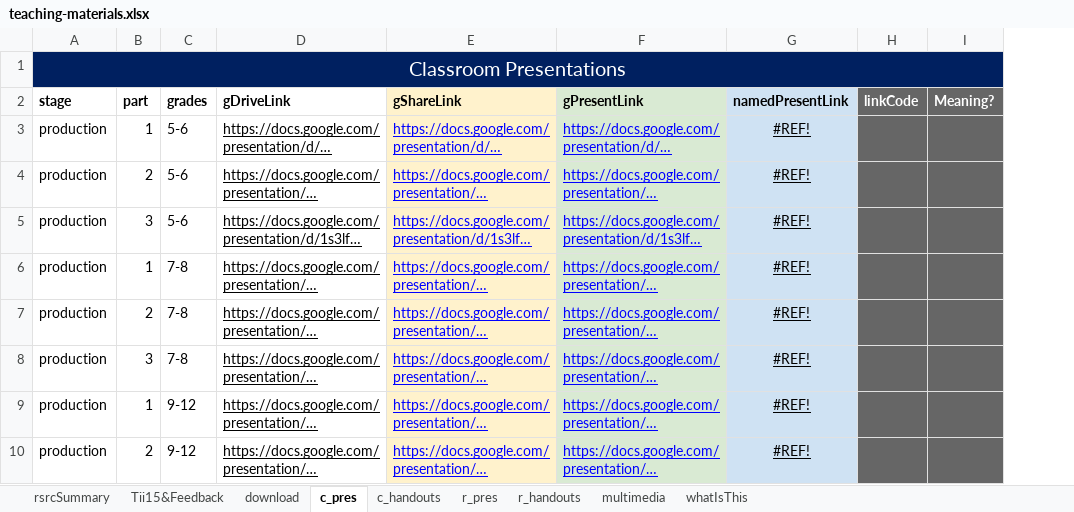
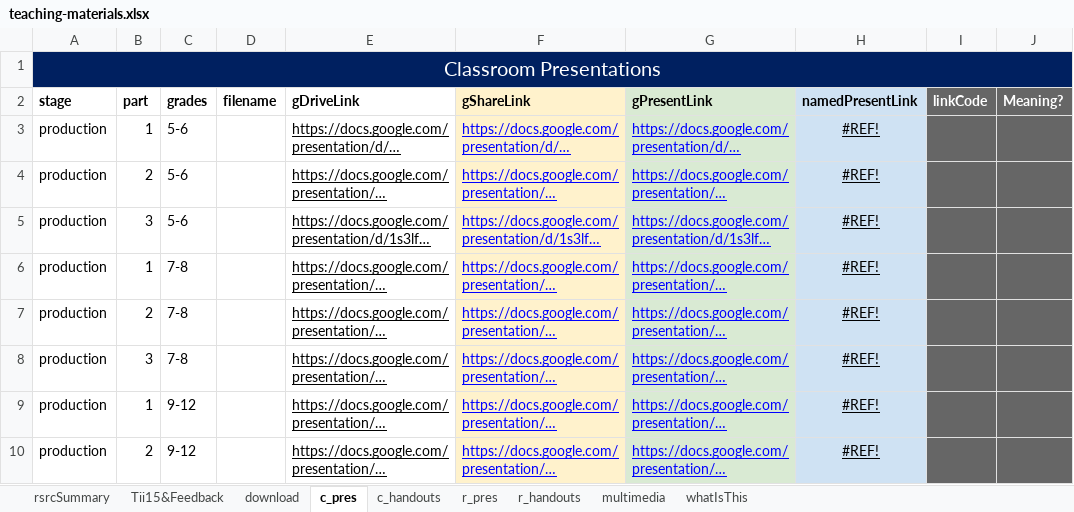
Before and after one commit to galacticpolymath/galacticPubs, an Excel workbook: meta/teaching-materials.xlsx, sheet c_pres, drawn as a sheet; only a part is shown; long unchanged cells end in …; values as stored, in another font and other column widths than the file's, no borders; conditional formats not drawn; the diff names each change by its address in the sheet, - before the commit and + after, or states it on an @@ line.

Commit message:
addDriveLinks function aggregates filenames, share links, etc. for all assembled-learning-materials

```diff
--- a/meta/teaching-materials.xlsx (sheet c_pres)
+++ b/meta/teaching-materials.xlsx (sheet c_pres)
+column D (filename), empty
```
Also changed, not shown: sheet multimedia, sheet c_handouts, sheet r_pres, sheet r_handouts, formulas that keep their value, 1 other file.
